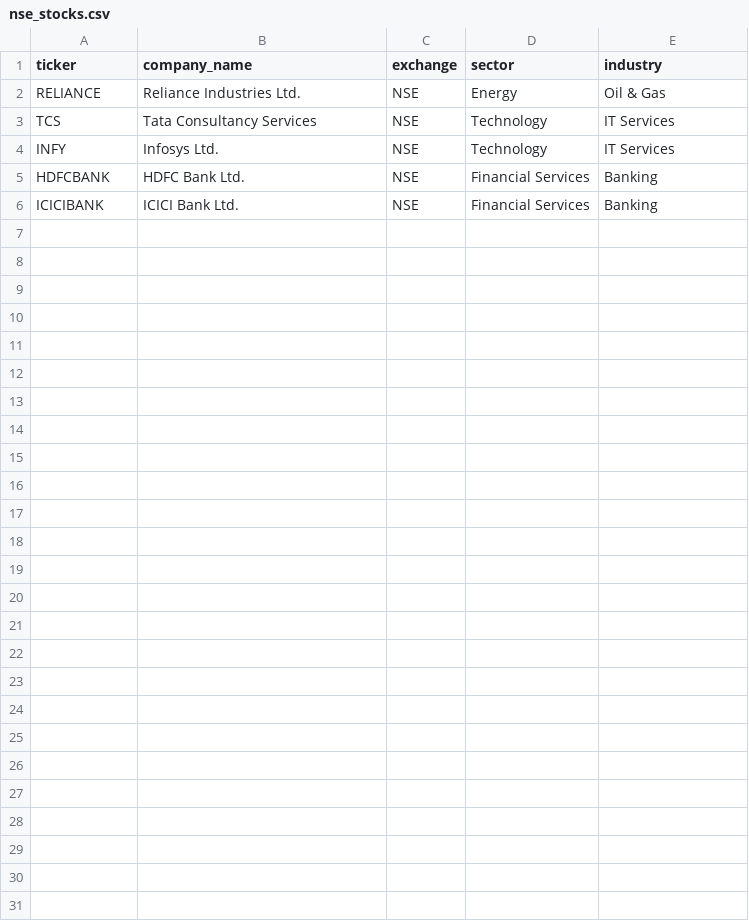
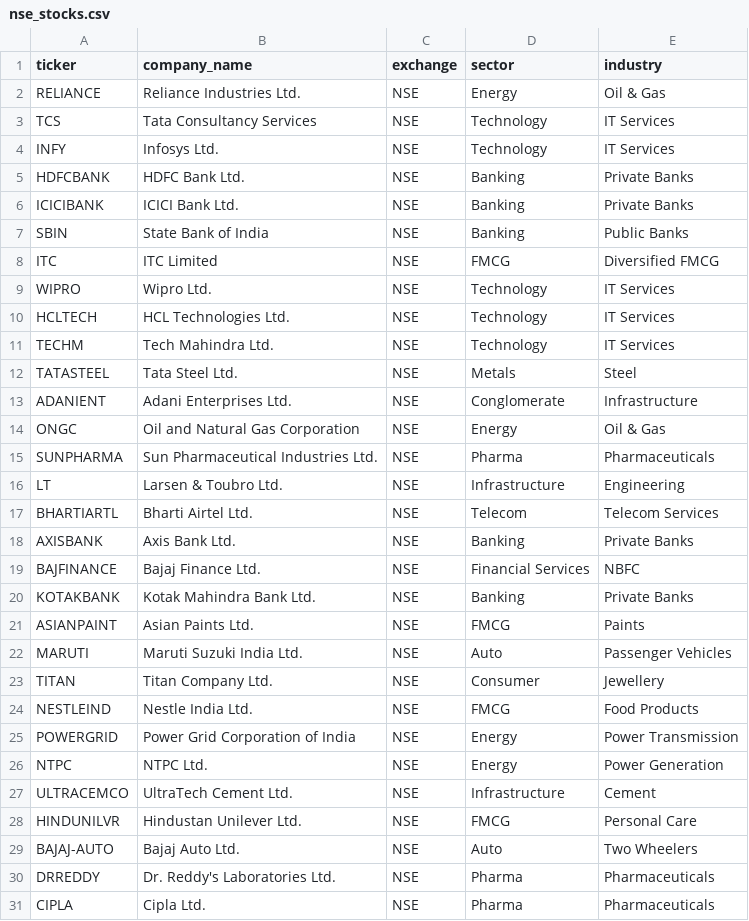
Before and after one commit to MohammedShuraim/sentinel-ai, a CSV file: backend/data/nse_stocks.csv, drawn as a sheet.

Commit message:
Wire buy flow into discovery and stocks explorer

```diff
--- a/backend/data/nse_stocks.csv
+++ b/backend/data/nse_stocks.csv
@@ -4,3 +4,28 @@ TCS,Tata Consultancy Services,NSE,Technology,IT Services
 INFY,Infosys Ltd.,NSE,Technology,IT Services
-HDFCBANK,HDFC Bank Ltd.,NSE,Financial Services,Banking
-ICICIBANK,ICICI Bank Ltd.,NSE,Financial Services,Banking
+HDFCBANK,HDFC Bank Ltd.,NSE,Banking,Private Banks
+ICICIBANK,ICICI Bank Ltd.,NSE,Banking,Private Banks
+SBIN,State Bank of India,NSE,Banking,Public Banks
+ITC,ITC Limited,NSE,FMCG,Diversified FMCG
+WIPRO,Wipro Ltd.,NSE,Technology,IT Services
+HCLTECH,HCL Technologies Ltd.,NSE,Technology,IT Services
+TECHM,Tech Mahindra Ltd.,NSE,Technology,IT Services
+TATASTEEL,Tata Steel Ltd.,NSE,Metals,Steel
+ADANIENT,Adani Enterprises Ltd.,NSE,Conglomerate,Infrastructure
+ONGC,Oil and Natural Gas Corporation,NSE,Energy,Oil & Gas
+SUNPHARMA,Sun Pharmaceutical Industries Ltd.,NSE,Pharma,Pharmaceuticals
+LT,Larsen & Toubro Ltd.,NSE,Infrastructure,Engineering
+BHARTIARTL,Bharti Airtel Ltd.,NSE,Telecom,Telecom Services
+AXISBANK,Axis Bank Ltd.,NSE,Banking,Private Banks
+BAJFINANCE,Bajaj Finance Ltd.,NSE,Financial Services,NBFC
+KOTAKBANK,Kotak Mahindra Bank Ltd.,NSE,Banking,Private Banks
+ASIANPAINT,Asian Paints Ltd.,NSE,FMCG,Paints
+MARUTI,Maruti Suzuki India Ltd.,NSE,Auto,Passenger Vehicles
+TITAN,Titan Company Ltd.,NSE,Consumer,Jewellery
+NESTLEIND,Nestle India Ltd.,NSE,FMCG,Food Products
+POWERGRID,Power Grid Corporation of India,NSE,Energy,Power Transmission
+NTPC,NTPC Ltd.,NSE,Energy,Power Generation
+ULTRACEMCO,UltraTech Cement Ltd.,NSE,Infrastructure,Cement
+HINDUNILVR,Hindustan Unilever Ltd.,NSE,FMCG,Personal Care
+BAJAJ-AUTO,Bajaj Auto Ltd.,NSE,Auto,Two Wheelers
+DRREDDY,Dr. Reddy's Laboratories Ltd.,NSE,Pharma,Pharmaceuticals
+CIPLA,Cipla Ltd.,NSE,Pharma,Pharmaceuticals
```
Also changed, not shown: 6 other files.
